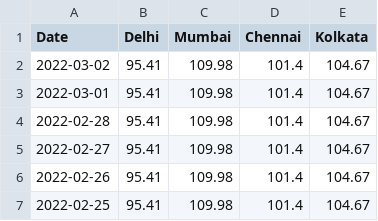
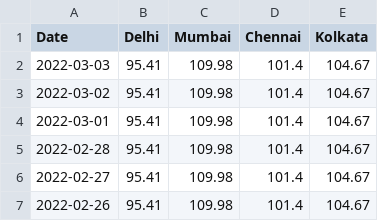
Before and after one commit to arungop/indiafuelprice, a CSV file: data/Petrol.csv, drawn as a sheet; only a part is shown; the shorter side is filled out with more unchanged rows.

```diff
--- a/data/Petrol.csv
+++ b/data/Petrol.csv
@@ -1,2 +1,3 @@
 Date,Delhi,Mumbai,Chennai,Kolkata
+2022-03-03,95.41,109.98,101.4,104.67
 2022-03-02,95.41,109.98,101.4,104.67
```
Also changed, not shown: data/Diesel.csv, 2 other files.
